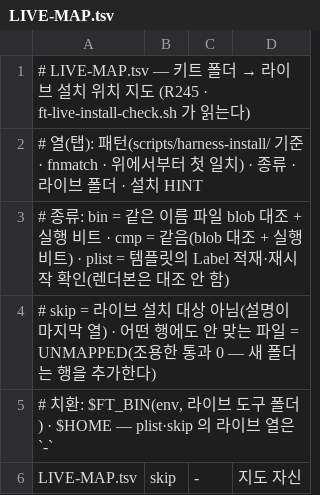
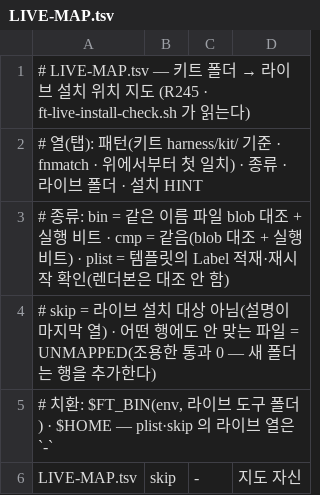
Before and after one commit to yoonhwan/ai-feature-pack, a TSV file: feature-pack/fable-team/harness/kit/LIVE-MAP.tsv, drawn as a sheet; only a part is shown.

Commit message:
[feature] r385 보존분 재적용 — bin·kit 경로 글자 치환(harness/bin·kit·comm) · install.sh --apply(--project 필수·버전 폴더·HARNESS_ROOT·shim·되돌림 1줄) · install-check --kit/--project/NOROOT · 홈 훅 5 후보 (rest e4a333e7 · 팩 main 4153139d 위 충돌 0 · 해석기 호출 유지)

```diff
--- a/feature-pack/fable-team/harness/kit/LIVE-MAP.tsv
+++ b/feature-pack/fable-team/harness/kit/LIVE-MAP.tsv
@@ -1,3 +1,3 @@
 # LIVE-MAP.tsv — 키트 폴더 → 라이브 설치 위치 지도 (R245 · ft-live-install-check.sh 가 읽는다)
-# 열(탭): 패턴(scripts/harness-install/ 기준 · fnmatch · 위에서부터 첫 일치) · 종류 · 라이브 폴더 · 설치 HINT
+# 열(탭): 패턴(키트 harness/kit/ 기준 · fnmatch · 위에서부터 첫 일치) · 종류 · 라이브 폴더 · 설치 HINT
 # 종류: bin = 같은 이름 파일 blob 대조 + 실행 비트 · cmp = 같음(blob 대조 + 실행 비트) · plist = 템플릿의 Label 적재·재시작 확인(렌더본은 대조 안 함)
```
Also changed, not shown: 53 other files.
